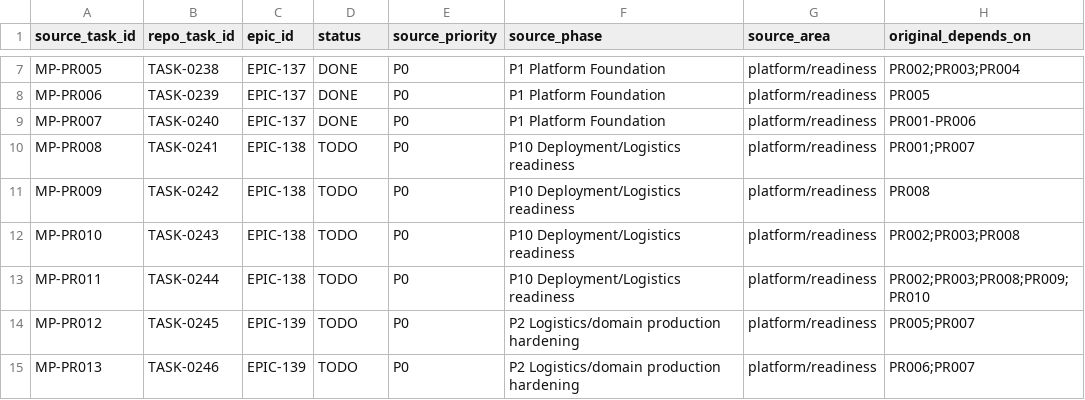
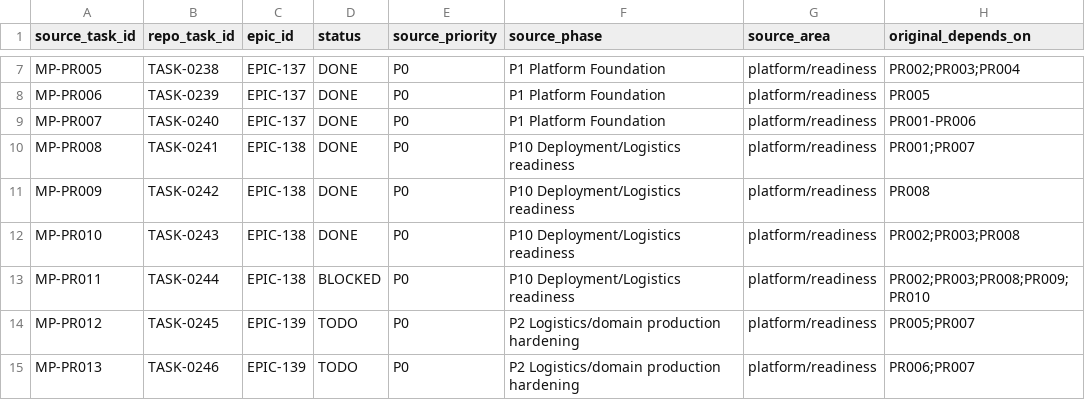
Before and after one commit to Slytie/Kapflow, a CSV file: docs/planning/CAPEX_V6_CONVERSION_MAP.csv, drawn as a sheet; only a part is shown, gaps mark what is left out; the diff names each change by its address in the sheet, - before the commit and + after, or states it on an @@ line.

Commit message:
Add lab auth and VM deploy CAPEX lanes

```diff
--- a/docs/planning/CAPEX_V6_CONVERSION_MAP.csv
+++ b/docs/planning/CAPEX_V6_CONVERSION_MAP.csv
-D10:D12 (status): TODO
+D10:D12 (status): DONE
-D13 (status): TODO
+D13 (status): BLOCKED
```
Also changed, not shown: 32 other files.
